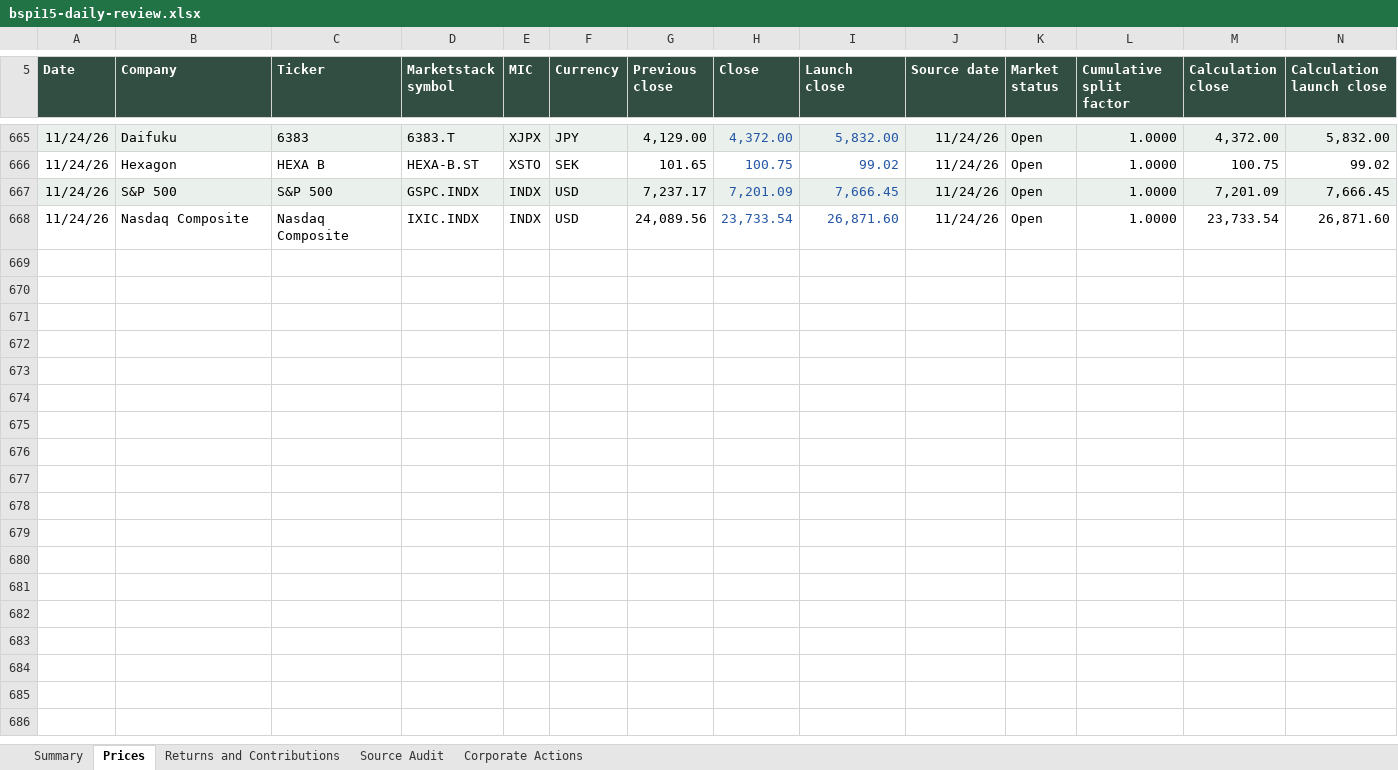
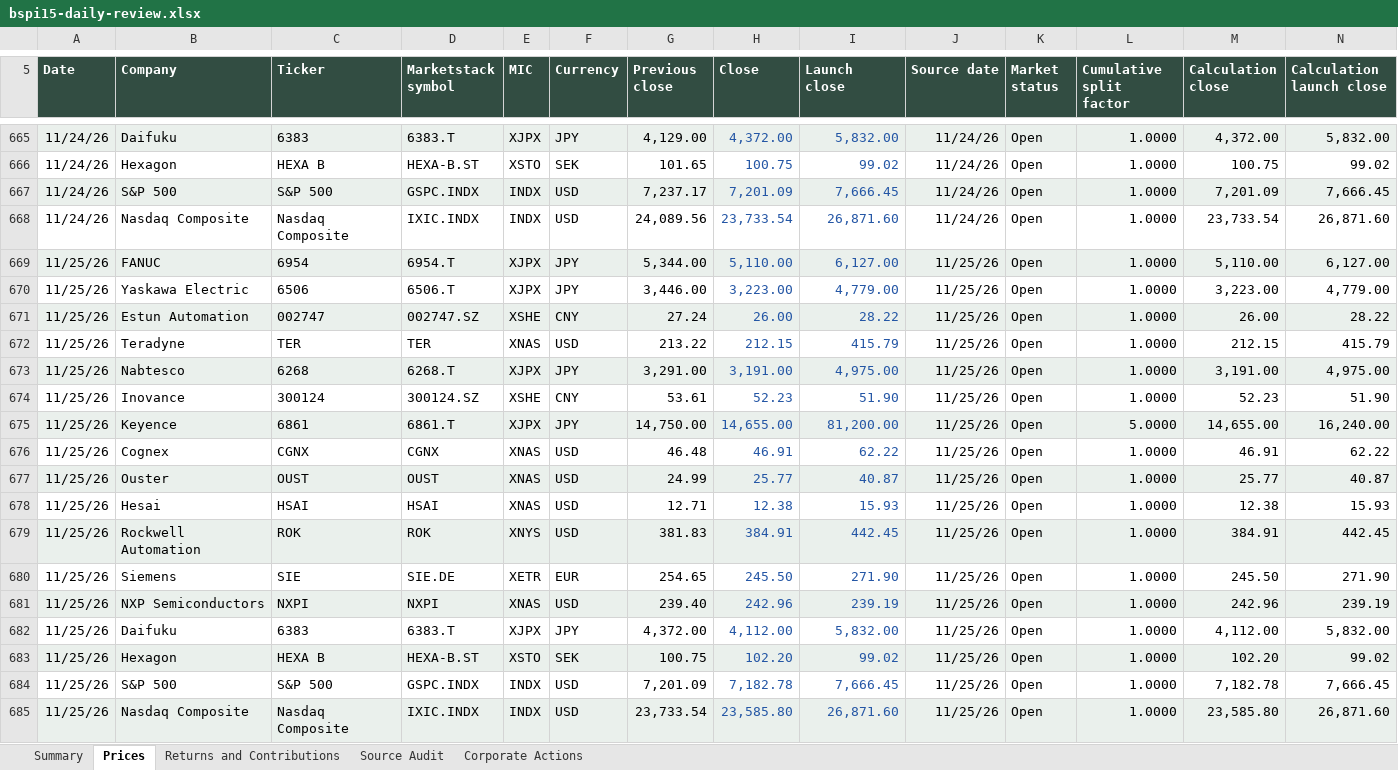
Before and after one commit to rgarci4444123/black-scarab-site, an Excel workbook: outputs/bspi15-daily-review.xlsx, sheet Prices, drawn as a sheet; only a part is shown, gaps mark what is left out; values as stored, in another font and other column widths than the file's, no borders; table styles not drawn; the diff names each change by its address in the sheet, - before the commit and + after, or states it on an @@ line.

```diff
--- a/outputs/bspi15-daily-review.xlsx (sheet Prices)
+++ b/outputs/bspi15-daily-review.xlsx (sheet Prices)
+row 669: 11/25/26 | FANUC | 6954 | 6954.T | XJPX | JPY | 5,344.00 | 5,110.00 | 6,127.00 | 11/25/26 | Open | 1.0000 | 5,110.00 | 6,127.00
+row 670: 11/25/26 | Yaskawa Electric | 6506 | 6506.T | XJPX | JPY | 3,446.00 | 3,223.00 | 4,779.00 | 11/25/26 | Open | 1.0000 | 3,223.00 | 4,779.00
+row 671: 11/25/26 | Estun Automation | 002747 | 002747.SZ | XSHE | CNY | 27.24 | 26.00 | 28.22 | 11/25/26 | Open | 1.0000 | 26.00 | 28.22
+row 672: 11/25/26 | Teradyne | TER | TER | XNAS | USD | 213.22 | 212.15 | 415.79 | 11/25/26 | Open | 1.0000 | 212.15 | 415.79
+row 673: 11/25/26 | Nabtesco | 6268 | 6268.T | XJPX | JPY | 3,291.00 | 3,191.00 | 4,975.00 | 11/25/26 | Open | 1.0000 | 3,191.00 | 4,975.00
+row 674: 11/25/26 | Inovance | 300124 | 300124.SZ | XSHE | CNY | 53.61 | 52.23 | 51.90 | 11/25/26 | Open | 1.0000 | 52.23 | 51.90
+row 675: 11/25/26 | Keyence | 6861 | 6861.T | XJPX | JPY | 14,750.00 | 14,655.00 | 81,200.00 | 11/25/26 | Open | 5.0000 | 14,655.00 | 16,240.00
+row 676: 11/25/26 | Cognex | CGNX | CGNX | XNAS | USD | 46.48 | 46.91 | 62.22 | 11/25/26 | Open | 1.0000 | 46.91 | 62.22
+row 677: 11/25/26 | Ouster | OUST | OUST | XNAS | USD | 24.99 | 25.77 | 40.87 | 11/25/26 | Open | 1.0000 | 25.77 | 40.87
+row 678: 11/25/26 | Hesai | HSAI | HSAI | XNAS | USD | 12.71 | 12.38 | 15.93 | 11/25/26 | Open | 1.0000 | 12.38 | 15.93
+row 679: 11/25/26 | Rockwell Automation | ROK | ROK | XNYS | USD | 381.83 | 384.91 | 442.45 | 11/25/26 | Open | 1.0000 | 384.91 | 442.45
+row 680: 11/25/26 | Siemens | SIE | SIE.DE | XETR | EUR | 254.65 | 245.50 | 271.90 | 11/25/26 | Open | 1.0000 | 245.50 | 271.90
+row 681: 11/25/26 | NXP Semiconductors | NXPI | NXPI | XNAS | USD | 239.40 | 242.96 | 239.19 | 11/25/26 | Open | 1.0000 | 242.96 | 239.19
+row 682: 11/25/26 | Daifuku | 6383 | 6383.T | XJPX | JPY | 4,372.00 | 4,112.00 | 5,832.00 | 11/25/26 | Open | 1.0000 | 4,112.00 | 5,832.00
+row 683: 11/25/26 | Hexagon | HEXA B | HEXA-B.ST | XSTO | SEK | 100.75 | 102.20 | 99.02 | 11/25/26 | Open | 1.0000 | 102.20 | 99.02
+row 684: 11/25/26 | S&P 500 | S&P 500 | GSPC.INDX | INDX | USD | 7,201.09 | 7,182.78 | 7,666.45 | 11/25/26 | Open | 1.0000 | 7,182.78 | 7,666.45
+row 685: 11/25/26 | Nasdaq Composite | Nasdaq Composite | IXIC.INDX | INDX | USD | 23,733.54 | 23,585.80 | 26,871.60 | 11/25/26 | Open | 1.0000 | 23,585.80 | 26,871.60
```
Also changed, not shown: sheet Source Audit, sheet Corporate Actions, sheet Returns and Contributions, sheet Summary, 16 other files.
